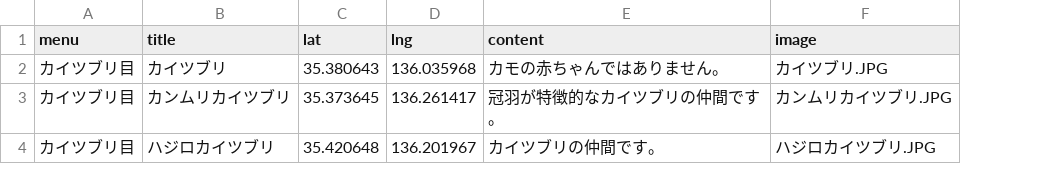
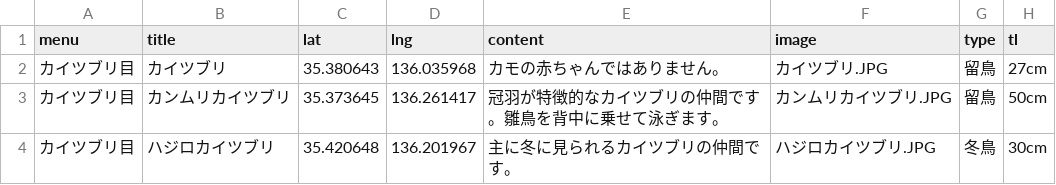
Before and after one commit to KamataRyo/torimap, a CSV file: data/カイツブリ目.csv, drawn as a sheet; the diff names each change by its address in the sheet, - before the commit and + after, or states it on an @@ line.

```diff
--- a/data/カイツブリ目.csv
+++ b/data/カイツブリ目.csv
+column G (type), rows 2-4: 留鳥 | 留鳥 | 冬鳥
+column H (tl), rows 2-4: 27cm | 50cm | 30cm
-E3 (content): 冠羽が特徴的なカイツブリの仲間です。
+E3 (content): 冠羽が特徴的なカイツブリの仲間です。雛鳥を背中に乗せて泳ぎます。
-E4 (content): カイツブリの仲間です。
+E4 (content): 主に冬に見られるカイツブリの仲間です。
```
Also changed, not shown: data/カモ目.csv, data/コウノトリ目.csv, 11 other files.
